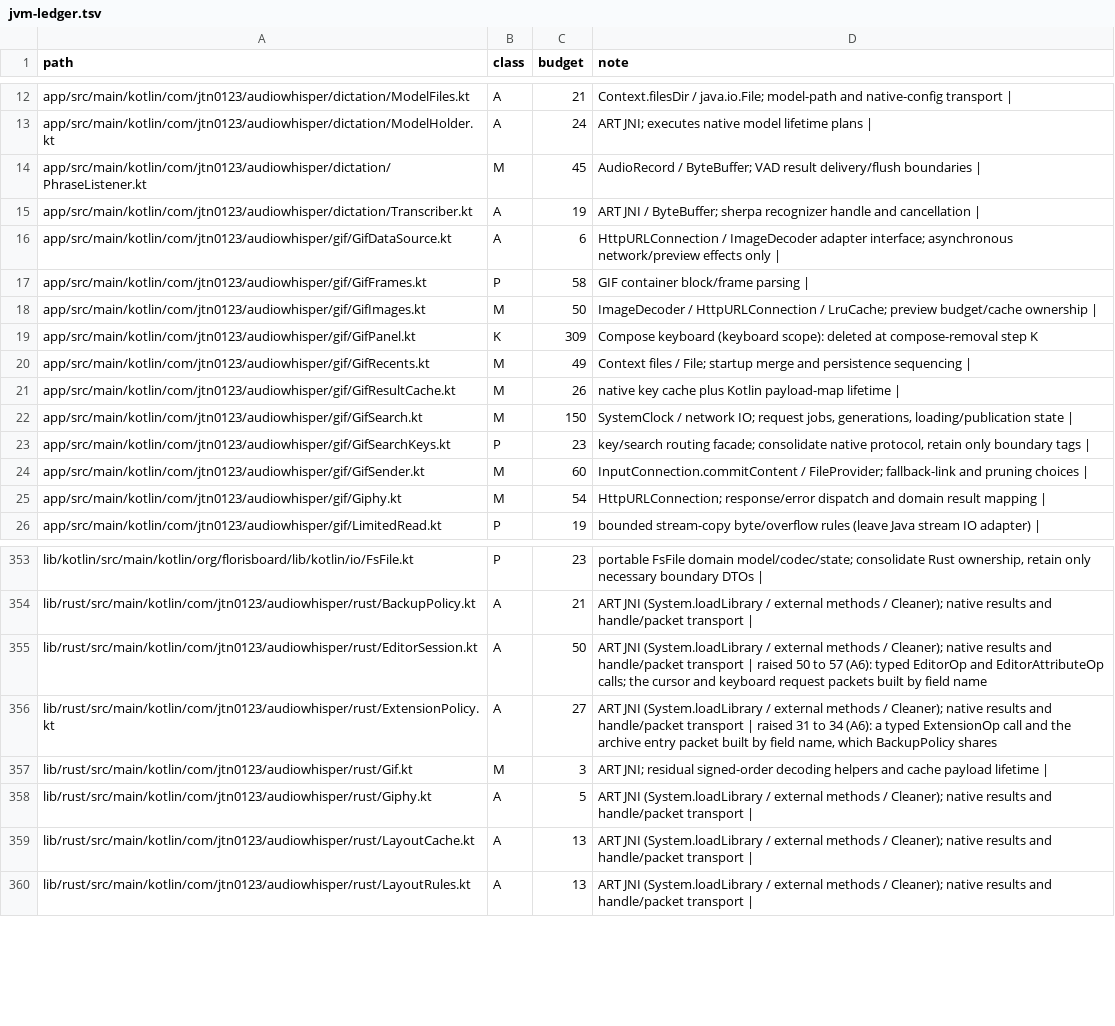
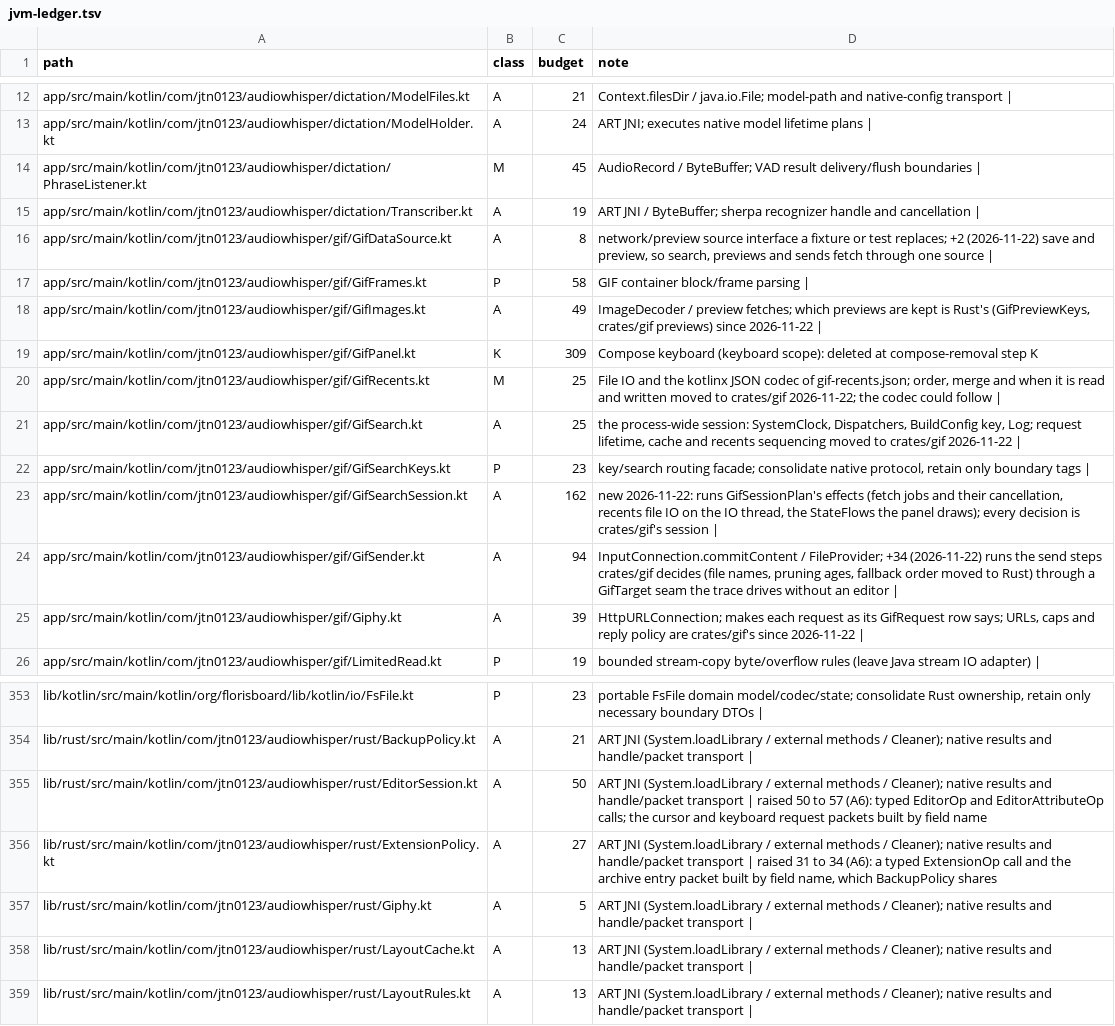
Before and after one commit to jtn0123/AudioWhisper-Keyboard, a TSV file: docs/jvm-ledger.tsv, drawn as a sheet; only a part is shown, gaps mark what is left out.

```diff
--- a/docs/jvm-ledger.tsv
+++ b/docs/jvm-ledger.tsv
@@ -15,12 +15,12 @@ app/src/main/kotlin/com/jtn0123/audiowhisper/dictation/PhraseListener.kt	M	45	Au
 app/src/main/kotlin/com/jtn0123/audiowhisper/dictation/Transcriber.kt	A	19	ART JNI / ByteBuffer; sherpa recognizer handle and cancellation |
-app/src/main/kotlin/com/jtn0123/audiowhisper/gif/GifDataSource.kt	A	6	HttpURLConnection / ImageDecoder adapter interface; asynchronous network/preview effects only |
+app/src/main/kotlin/com/jtn0123/audiowhisper/gif/GifDataSource.kt	A	8	network/preview source interface a fixture or test replaces; +2 (2026-11-22) save and preview, so search, previews and sends fetch through one source |
 app/src/main/kotlin/com/jtn0123/audiowhisper/gif/GifFrames.kt	P	58	GIF container block/frame parsing |
-app/src/main/kotlin/com/jtn0123/audiowhisper/gif/GifImages.kt	M	50	ImageDecoder / HttpURLConnection / LruCache; preview budget/cache ownership |
+app/src/main/kotlin/com/jtn0123/audiowhisper/gif/GifImages.kt	A	49	ImageDecoder / preview fetches; which previews are kept is Rust's (GifPreviewKeys, crates/gif previews) since 2026-11-22 |
 app/src/main/kotlin/com/jtn0123/audiowhisper/gif/GifPanel.kt	K	309	Compose keyboard (keyboard scope): deleted at compose-removal step K
-app/src/main/kotlin/com/jtn0123/audiowhisper/gif/GifRecents.kt	M	49	Context files / File; startup merge and persistence sequencing |
-app/src/main/kotlin/com/jtn0123/audiowhisper/gif/GifResultCache.kt	M	26	native key cache plus Kotlin payload-map lifetime |
-app/src/main/kotlin/com/jtn0123/audiowhisper/gif/GifSearch.kt	M	150	SystemClock / network IO; request jobs, generations, loading/publication state |
+app/src/main/kotlin/com/jtn0123/audiowhisper/gif/GifRecents.kt	M	25	File IO and the kotlinx JSON codec of gif-recents.json; order, merge and when it is read and written moved to crates/gif 2026-11-22; the codec could follow |
+app/src/main/kotlin/com/jtn0123/audiowhisper/gif/GifSearch.kt	A	25	the process-wide session: SystemClock, Dispatchers, BuildConfig key, Log; request lifetime, cache and recents sequencing moved to crates/gif 2026-11-22 |
 app/src/main/kotlin/com/jtn0123/audiowhisper/gif/GifSearchKeys.kt	P	23	key/search routing facade; consolidate native protocol, retain only boundary tags |
-app/src/main/kotlin/com/jtn0123/audiowhisper/gif/GifSender.kt	M	60	InputConnection.commitContent / FileProvider; fallback-link and pruning choices |
-app/src/main/kotlin/com/jtn0123/audiowhisper/gif/Giphy.kt	M	54	HttpURLConnection; response/error dispatch and domain result mapping |
+app/src/main/kotlin/com/jtn0123/audiowhisper/gif/GifSearchSession.kt	A	162	new 2026-11-22: runs GifSessionPlan's effects (fetch jobs and their cancellation, recents file IO on the IO thread, the StateFlows the panel draws); every decision is crates/gif's session |
+app/src/main/kotlin/com/jtn0123/audiowhisper/gif/GifSender.kt	A	94	InputConnection.commitContent / FileProvider; +34 (2026-11-22) runs the send steps crates/gif decides (file names, pruning ages, fallback order moved to Rust) through a GifTarget seam the trace drives without an editor |
+app/src/main/kotlin/com/jtn0123/audiowhisper/gif/Giphy.kt	A	39	HttpURLConnection; makes each request as its GifRequest row says; URLs, caps and reply policy are crates/gif's since 2026-11-22 |
 app/src/main/kotlin/com/jtn0123/audiowhisper/gif/LimitedRead.kt	P	19	bounded stream-copy byte/overflow rules (leave Java stream IO adapter) |
@@ -356,3 +356,2 @@ lib/rust/src/main/kotlin/com/jtn0123/audiowhisper/rust/EditorSession.kt	A	50	ART
 lib/rust/src/main/kotlin/com/jtn0123/audiowhisper/rust/ExtensionPolicy.kt	A	27	ART JNI (System.loadLibrary / external methods / Cleaner); native results and handle/packet transport | raised 31 to 34 (A6): a typed ExtensionOp call and the archive entry packet built by field name, which BackupPolicy shares
-lib/rust/src/main/kotlin/com/jtn0123/audiowhisper/rust/Gif.kt	M	3	ART JNI; residual signed-order decoding helpers and cache payload lifetime |
 lib/rust/src/main/kotlin/com/jtn0123/audiowhisper/rust/Giphy.kt	A	5	ART JNI (System.loadLibrary / external methods / Cleaner); native results and handle/packet transport |
```
Also changed, not shown: 30 other files.
